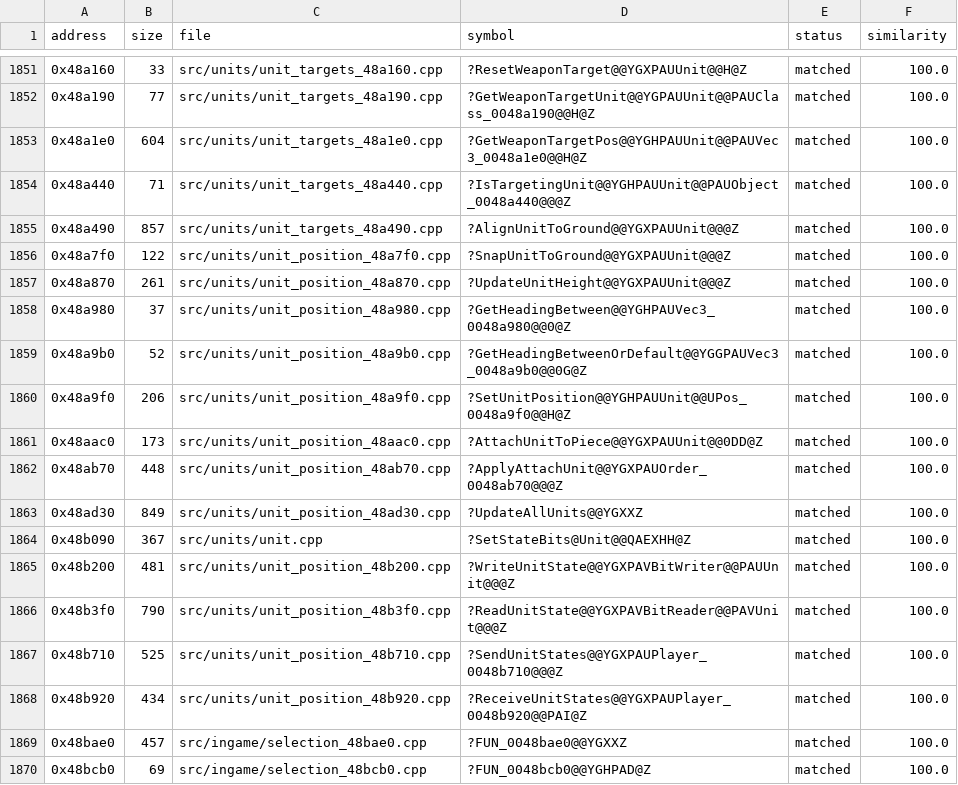
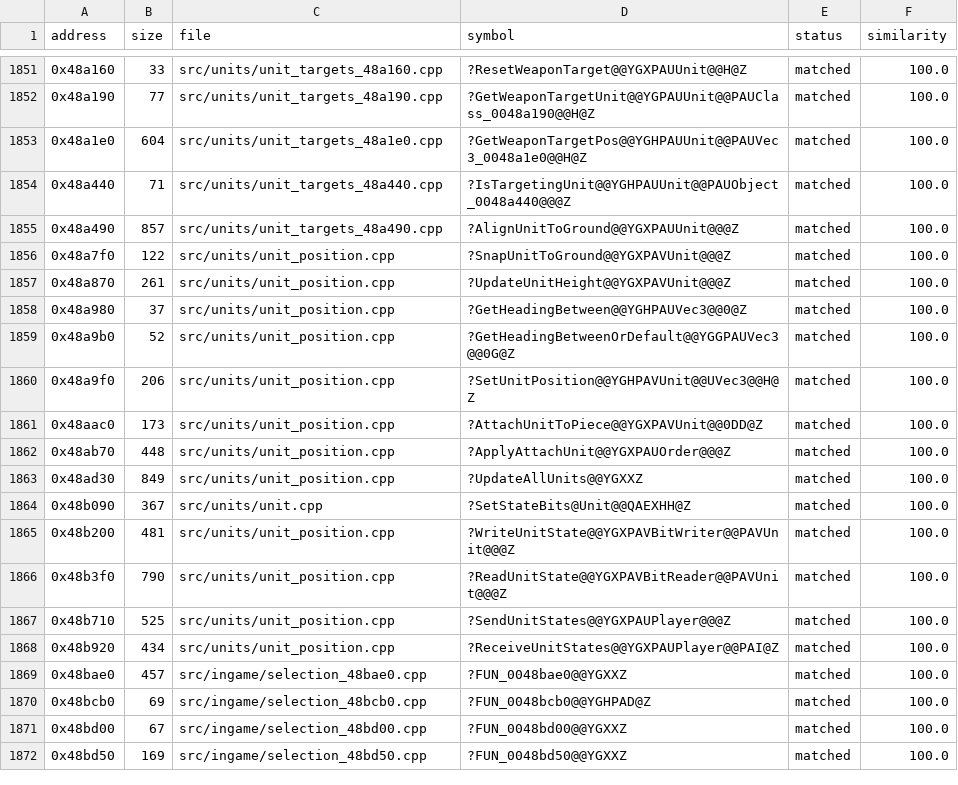
Before and after one commit to HectorBailey/byte-tactics, a CSV file: data/progress.csv, drawn as a sheet; only a part is shown, gaps mark what is left out; the shorter side is filled out with more unchanged rows.

Commit message:
Refactor: Gather the unit_position module into one file
One Game, Unit, UnitType, Player, Order, BitReader/BitWriter and motion view
from the module's overlapping partial views; g_game stays block scope where a
function depended on it. All twelve match.

Every check passes: 3,267 of 3,267 matched, the shipped MD5 with and without
the original, every file where data/modules.csv puts it.

```diff
--- a/data/progress.csv
+++ b/data/progress.csv
@@ -1855,15 +1855,15 @@ address,size,file,symbol,status,similarity
 0x48a490,857,src/units/unit_targets_48a490.cpp,?AlignUnitToGround@@YGXPAUUnit@@@Z,matched,100.0
-0x48a7f0,122,src/units/unit_position_48a7f0.cpp,?SnapUnitToGround@@YGXPAUUnit@@@Z,matched,100.0
-0x48a870,261,src/units/unit_position_48a870.cpp,?UpdateUnitHeight@@YGXPAUUnit@@@Z,matched,100.0
-0x48a980,37,src/units/unit_position_48a980.cpp,?GetHeadingBetween@@YGHPAUVec3_0048a980@@0@Z,matched,100.0
-0x48a9b0,52,src/units/unit_position_48a9b0.cpp,?GetHeadingBetweenOrDefault@@YGGPAUVec3_0048a9b0@@0G@Z,matched,100.0
-0x48a9f0,206,src/units/unit_position_48a9f0.cpp,?SetUnitPosition@@YGHPAUUnit@@UPos_0048a9f0@@H@Z,matched,100.0
-0x48aac0,173,src/units/unit_position_48aac0.cpp,?AttachUnitToPiece@@YGXPAUUnit@@0DD@Z,matched,100.0
-0x48ab70,448,src/units/unit_position_48ab70.cpp,?ApplyAttachUnit@@YGXPAUOrder_0048ab70@@@Z,matched,100.0
-0x48ad30,849,src/units/unit_position_48ad30.cpp,?UpdateAllUnits@@YGXXZ,matched,100.0
+0x48a7f0,122,src/units/unit_position.cpp,?SnapUnitToGround@@YGXPAVUnit@@@Z,matched,100.0
+0x48a870,261,src/units/unit_position.cpp,?UpdateUnitHeight@@YGXPAVUnit@@@Z,matched,100.0
+0x48a980,37,src/units/unit_position.cpp,?GetHeadingBetween@@YGHPAUVec3@@0@Z,matched,100.0
+0x48a9b0,52,src/units/unit_position.cpp,?GetHeadingBetweenOrDefault@@YGGPAUVec3@@0G@Z,matched,100.0
+0x48a9f0,206,src/units/unit_position.cpp,?SetUnitPosition@@YGHPAVUnit@@UVec3@@H@Z,matched,100.0
+0x48aac0,173,src/units/unit_position.cpp,?AttachUnitToPiece@@YGXPAVUnit@@0DD@Z,matched,100.0
+0x48ab70,448,src/units/unit_position.cpp,?ApplyAttachUnit@@YGXPAUOrder@@@Z,matched,100.0
+0x48ad30,849,src/units/unit_position.cpp,?UpdateAllUnits@@YGXXZ,matched,100.0
 0x48b090,367,src/units/unit.cpp,?SetStateBits@Unit@@QAEXHH@Z,matched,100.0
-0x48b200,481,src/units/unit_position_48b200.cpp,?WriteUnitState@@YGXPAVBitWriter@@PAUUnit@@@Z,matched,100.0
-0x48b3f0,790,src/units/unit_position_48b3f0.cpp,?ReadUnitState@@YGXPAVBitReader@@PAVUnit@@@Z,matched,100.0
-0x48b710,525,src/units/unit_position_48b710.cpp,?SendUnitStates@@YGXPAUPlayer_0048b710@@@Z,matched,100.0
-0x48b920,434,src/units/unit_position_48b920.cpp,?ReceiveUnitStates@@YGXPAUPlayer_0048b920@@PAI@Z,matched,100.0
+0x48b200,481,src/units/unit_position.cpp,?WriteUnitState@@YGXPAVBitWriter@@PAVUnit@@@Z,matched,100.0
+0x48b3f0,790,src/units/unit_position.cpp,?ReadUnitState@@YGXPAVBitReader@@PAVUnit@@@Z,matched,100.0
+0x48b710,525,src/units/unit_position.cpp,?SendUnitStates@@YGXPAUPlayer@@@Z,matched,100.0
+0x48b920,434,src/units/unit_position.cpp,?ReceiveUnitStates@@YGXPAUPlayer@@PAI@Z,matched,100.0
 0x48bae0,457,src/ingame/selection_48bae0.cpp,?FUN_0048bae0@@YGXXZ,matched,100.0
```
Also changed, not shown: data/globals.csv, data/layout.csv, 14 other files.
